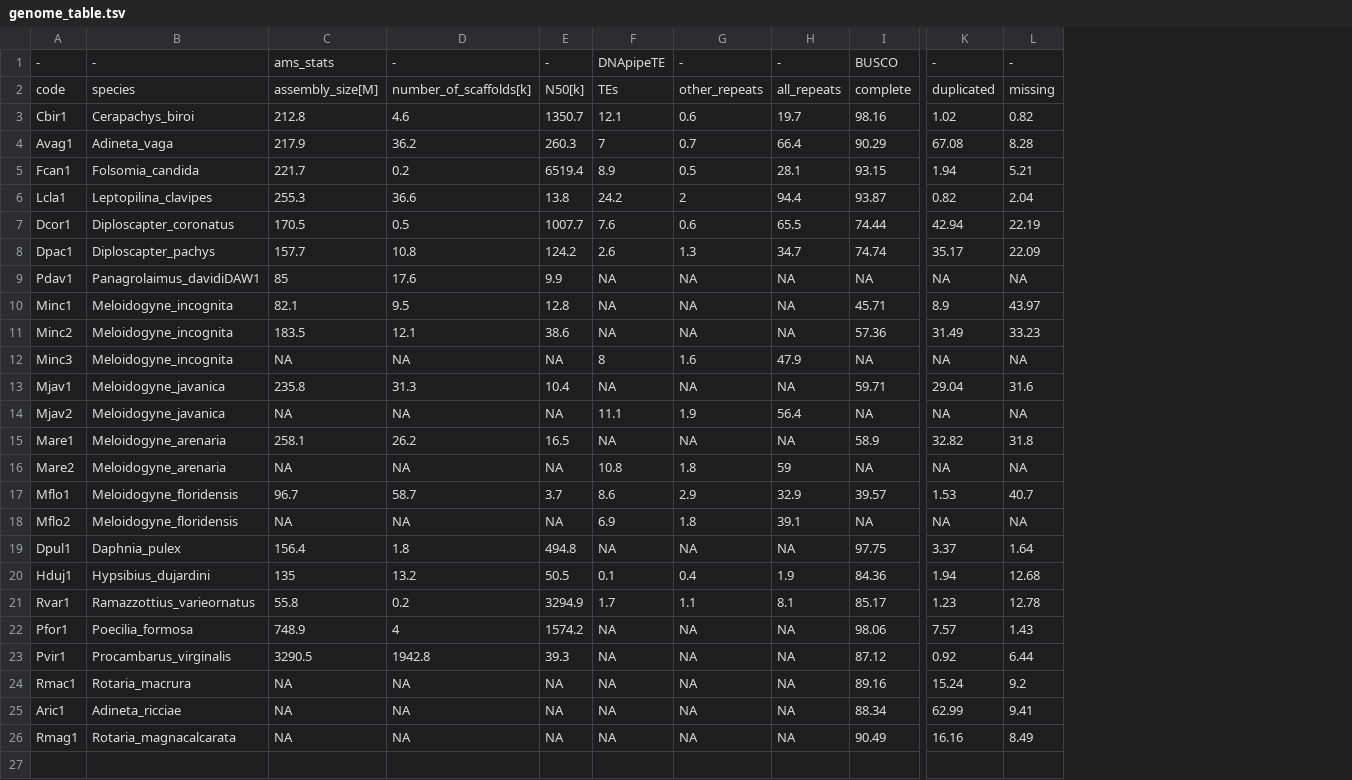
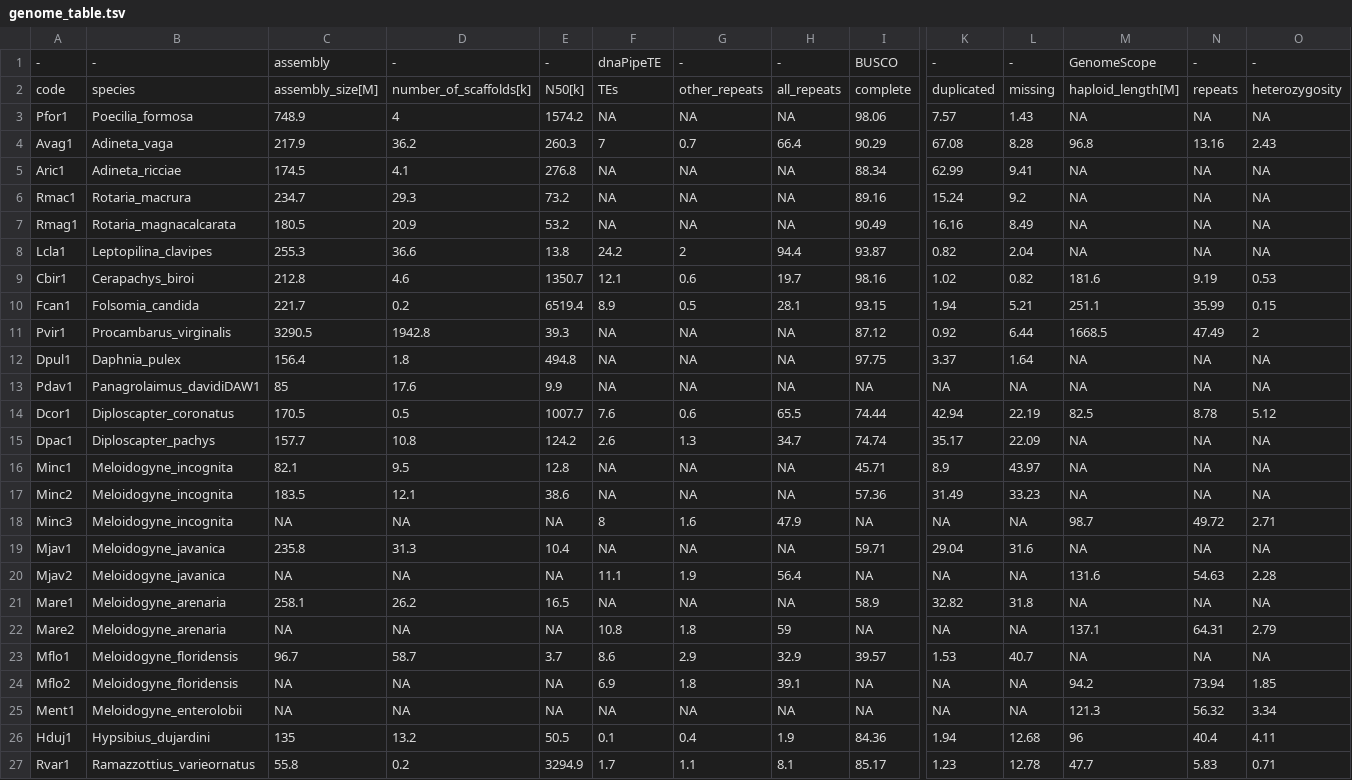
Before and after one commit to KamilSJaron/genomic-features-of-parthenogenetic-animals, a TSV file: tables/genome_table.tsv, drawn as a sheet; only a part is shown, gaps mark what is left out; removed rows and columns are numbered as before the commit, all else as after; rows hold the shown columns only; the diff names each change by its address in the sheet, - before the commit and + after, or states it on an @@ line.

Commit message:
genomescope to table

```diff
--- a/tables/genome_table.tsv
+++ b/tables/genome_table.tsv
+column M, rows 1-2: GenomeScope | haploid_length[M]; rows 9-10: 181.6 | 251.1; rows 14-24: 82.5 | NA | NA | NA | 98.7 | NA | 131.6 | NA | 137.1 | NA | 94.2; rows 26-27: 96 | 47.7
+column N, rows 1-2: - | repeats; rows 9-10: 9.19 | 35.99; rows 14-24: 8.78 | NA | NA | NA | 49.72 | NA | 54.63 | NA | 64.31 | NA | 73.94; rows 26-27: 40.4 | 5.83
+column O, rows 1-2: - | heterozygosity; rows 9-10: 0.53 | 0.15; rows 14-24: 5.12 | NA | NA | NA | 2.71 | NA | 2.28 | NA | 2.79 | NA | 1.85; rows 26-27: 4.11 | 0.71
-C1: ams_stats
+C1: assembly
-F1: DNApipeTE
+F1: dnaPipeTE
@@ row 22 moved to row 3: Pfor1 @@
+row 5: Aric1 | Adineta_ricciae | 174.5 | 4.1 | 276.8 | NA | NA | NA | 88.34 | 62.99 | 9.41 | NA | NA | NA
+row 6: Rmac1 | Rotaria_macrura | 234.7 | 29.3 | 73.2 | NA | NA | NA | 89.16 | 15.24 | 9.2 | NA | NA | NA
+row 7: Rmag1 | Rotaria_magnacalcarata | 180.5 | 20.9 | 53.2 | NA | NA | NA | 90.49 | 16.16 | 8.49 | NA | NA | NA
@@ row 6 moved to row 8: Lcla1 @@
@@ row 23 moved to row 11: Pvir1 @@
@@ row 19 moved to row 12: Dpul1 @@
@@ row 9 moved to row 13: Pdav1 @@
+row 25: Ment1 | Meloidogyne_enterolobii | NA | NA | NA | NA | NA | NA | NA | NA | NA | 121.3 | 56.32 | 3.34
-row 24: Rmac1 | Rotaria_macrura | NA | NA | NA | NA | NA | NA | 89.16 | 15.24 | 9.2
-row 25: Aric1 | Adineta_ricciae | NA | NA | NA | NA | NA | NA | 88.34 | 62.99 | 9.41
-row 26: Rmag1 | Rotaria_magnacalcarata | NA | NA | NA | NA | NA | NA | 90.49 | 16.16 | 8.49
```
Also changed, not shown: 2 other files.
